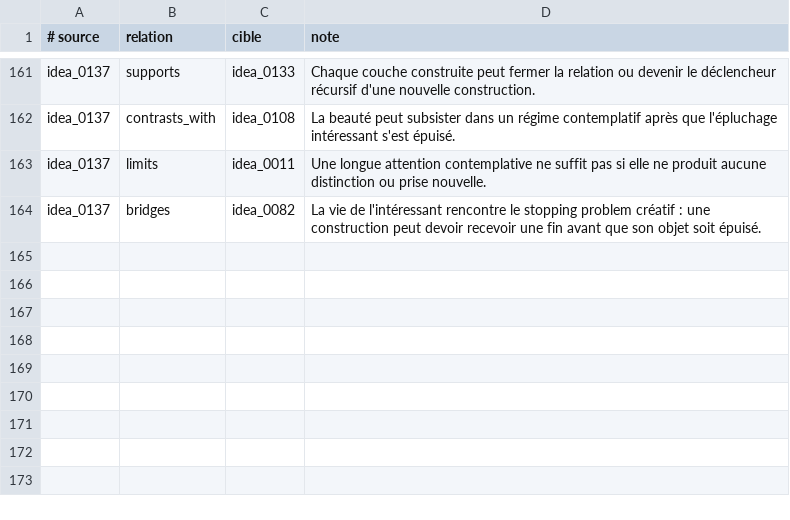
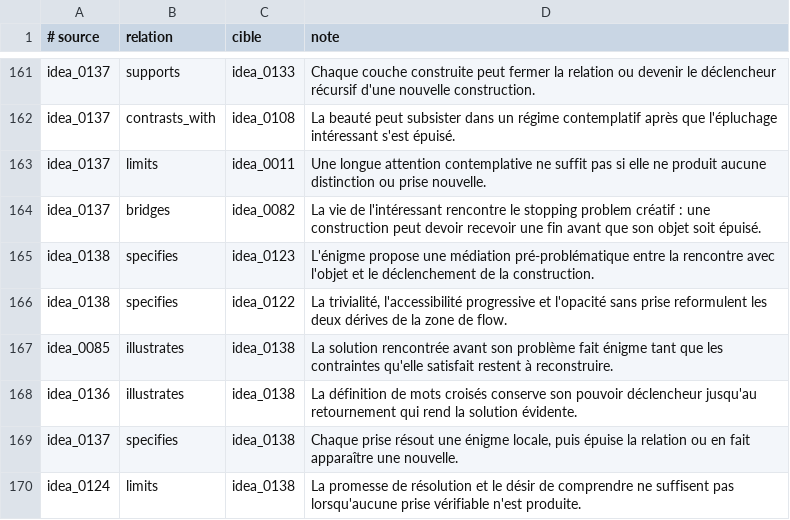
Before and after one commit to fpachet/interesting_thesis, a TSV file: cartes/relations.tsv, drawn as a sheet; only a part is shown, gaps mark what is left out; the diff names each change by its address in the sheet, - before the commit and + after, or states it on an @@ line.

Commit message:
Raffiner l'intéressant par l'hypothèse de l'énigme

```diff
--- a/cartes/relations.tsv
+++ b/cartes/relations.tsv
+row 165: idea_0138 | specifies | idea_0123 | L'énigme propose une médiation pré-problématique entre la rencontre avec l'objet et le déclenchement de la construction.
+row 166: idea_0138 | specifies | idea_0122 | La trivialité, l'accessibilité progressive et l'opacité sans prise reformulent les deux dérives de la zone de flow.
+row 167: idea_0085 | illustrates | idea_0138 | La solution rencontrée avant son problème fait énigme tant que les contraintes qu'elle satisfait restent à reconstruire.
+row 168: idea_0136 | illustrates | idea_0138 | La définition de mots croisés conserve son pouvoir déclencheur jusqu'au retournement qui rend la solution évidente.
+row 169: idea_0137 | specifies | idea_0138 | Chaque prise résout une énigme locale, puis épuise la relation ou en fait apparaître une nouvelle.
+row 170: idea_0124 | limits | idea_0138 | La promesse de résolution et le désir de comprendre ne suffisent pas lorsqu'aucune prise vérifiable n'est produite.
```
Also changed, not shown: 19 other files.
